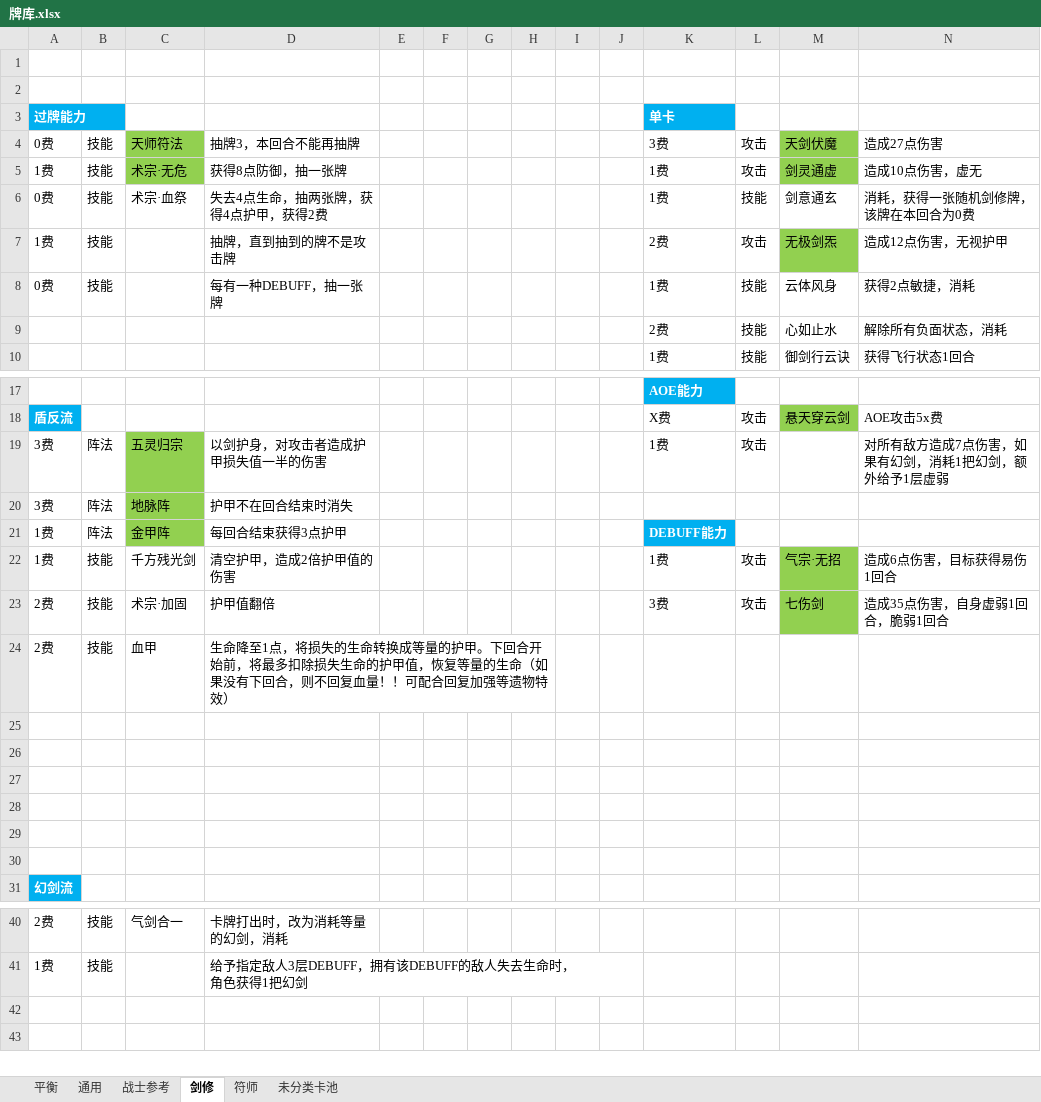
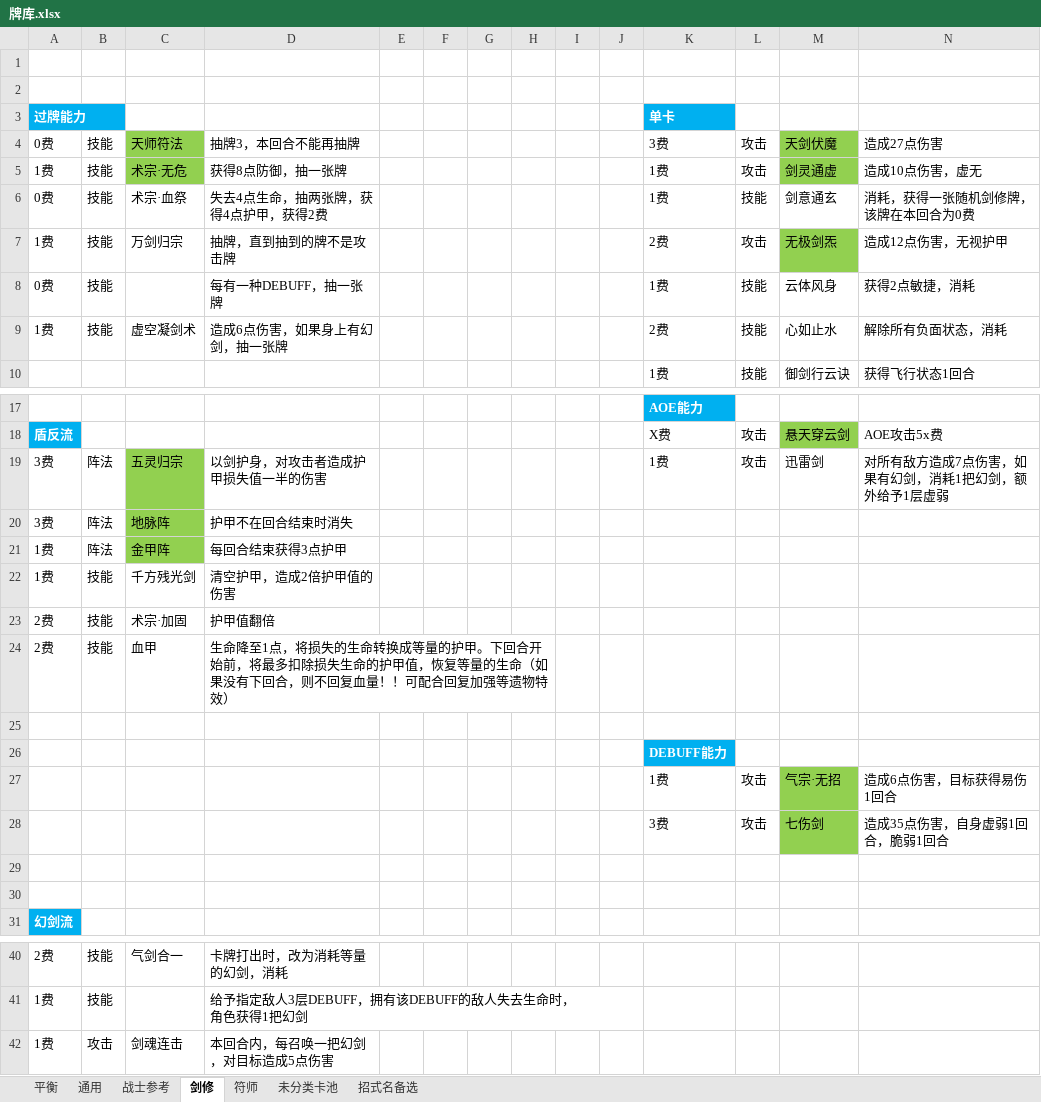
Before and after one commit to tiance7/CardDoc, an Excel workbook: doc/牌库.xlsx, sheet 剑修, drawn as a sheet; only a part is shown, gaps mark what is left out; values as stored, in another font and other column widths than the file's, no borders; the diff names each change by its address in the sheet, - before the commit and + after, or states it on an @@ line.

```diff
--- a/doc/牌库.xlsx (sheet 剑修)
+++ b/doc/牌库.xlsx (sheet 剑修)
+sheet tab: 招式名备选
-C7: (empty)
+C7: 万剑归宗
-A9: (empty)
+A9: 1费
-B9: (empty)
+B9: 技能
-C9: (empty)
+C9: 虚空凝剑术
-D9: (empty)
+D9: 造成6点伤害，如果身上有幻剑，抽一张牌
-M19: (empty)
+M19: 迅雷剑
-K21: DEBUFF能力
+K21: (empty)
-K21 fill: #00B0F0
+K21 fill: none
-K22: 1费
+K22: (empty)
-L22:L23: 攻击
+L22:L23: (empty)
-M22: 气宗·无招
+M22: (empty)
-M22:M23 fill: #92D050
+M22:M23 fill: none
-N22: 造成6点伤害，目标获得易伤1回合
+N22: (empty)
-K23: 3费
+K23: (empty)
-M23: 七伤剑
+M23: (empty)
-N23: 造成35点伤害，自身虚弱1回合，脆弱1回合
+N23: (empty)
-K26: (empty)
+K26: DEBUFF能力
-K26 fill: none
+K26 fill: #00B0F0
-row 27: (empty)
+row 27:  |  |  |  |  |  |  |  |  |  | 1费 | 攻击 | 气宗·无招 | 造成6点伤害，目标获得易伤1回合
-M27:M28 fill: none
+M27:M28 fill: #92D050
-row 28: (empty)
+row 28:  |  |  |  |  |  |  |  |  |  | 3费 | 攻击 | 七伤剑 | 造成35点伤害，自身虚弱1回合，脆弱1回合
+row 42: 1费 | 攻击 | 剑魂连击 | 本回合内，每召唤一把幻剑，对目标造成5点伤害
```
Also changed, not shown: doc/法宝设计.xlsx.
